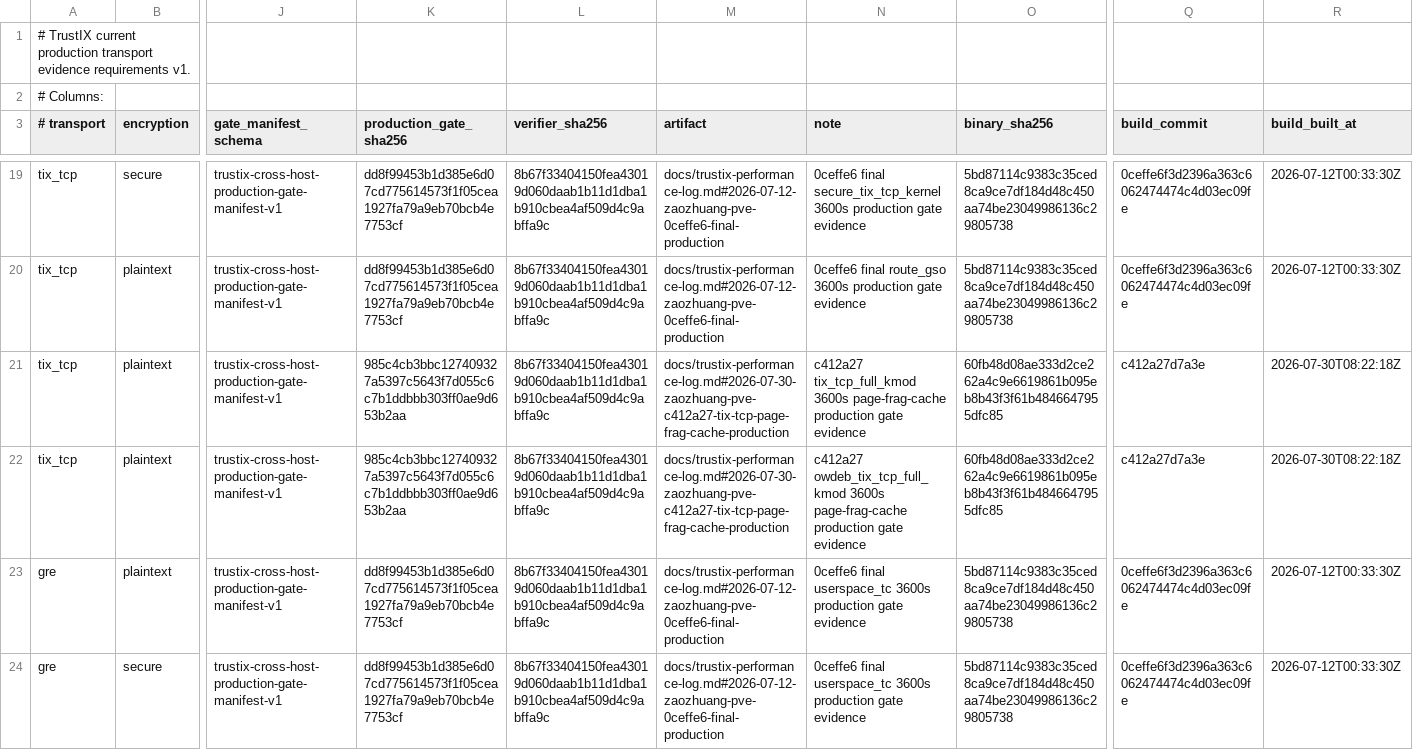
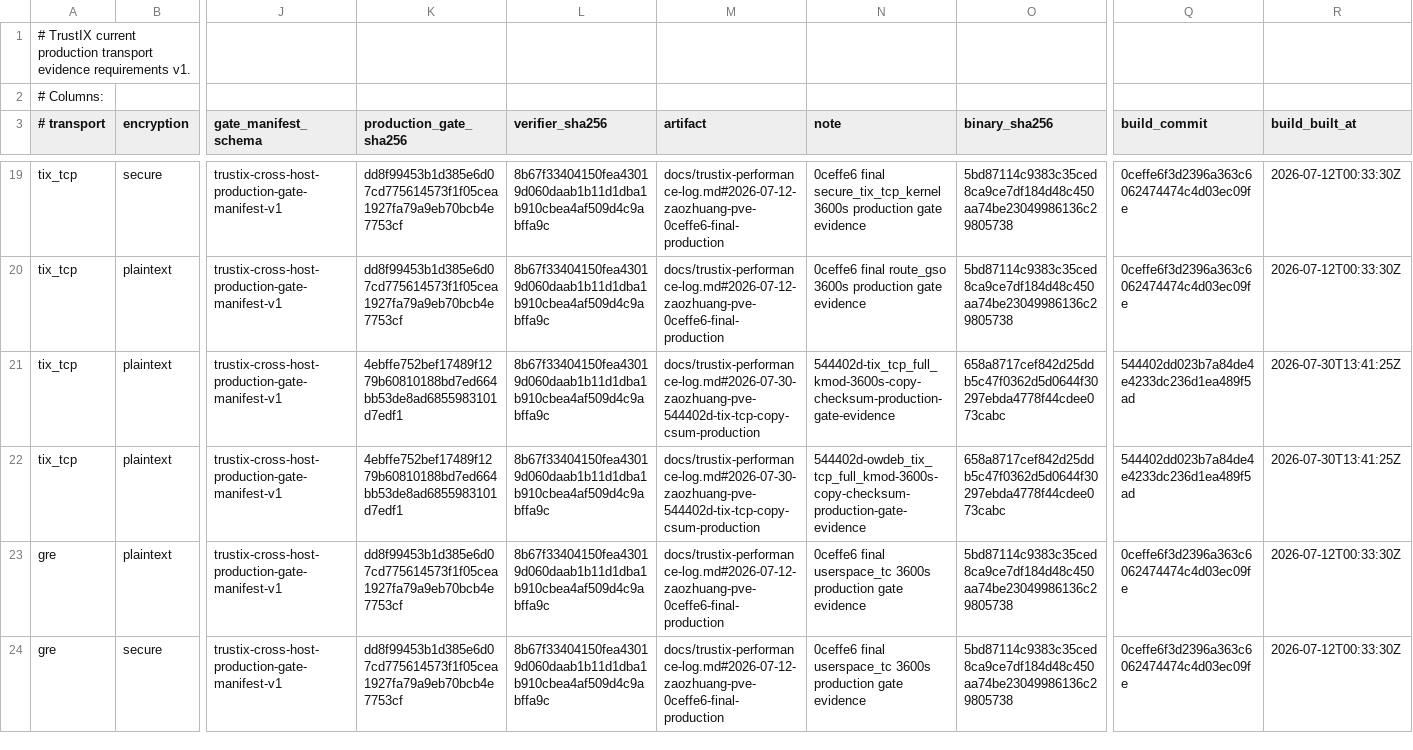
Before and after one commit to Unicode01/TrustIX, a TSV file: scripts/production-transport-current-evidence.tsv, drawn as a sheet; only a part is shown, gaps mark what is left out; the diff names each change by its address in the sheet, - before the commit and + after, or states it on an @@ line.

```diff
--- a/scripts/production-transport-current-evidence.tsv
+++ b/scripts/production-transport-current-evidence.tsv
-K21:K22 (production_gate_sha256): 985c4cb3bbc127409327a5397c5643f7d055c6c7b1ddbbb303ff0ae9d653b2aa
+K21:K22 (production_gate_sha256): 4ebffe752bef17489f1279b60810188bd7ed664bb53de8ad6855983101d7edf1
-M21:M22 (artifact): docs/trustix-performance-log.md#2026-07-30-zaozhuang-pve-c412a27-tix-tcp-page-frag-cache-production
+M21:M22 (artifact): docs/trustix-performance-log.md#2026-07-30-zaozhuang-pve-544402d-tix-tcp-copy-csum-production
-N21 (note): c412a27 tix_tcp_full_kmod 3600s page-frag-cache production gate evidence
+N21 (note): 544402d-tix_tcp_full_kmod-3600s-copy-checksum-production-gate-evidence
-O21:O22 (binary_sha256): 60fb48d08ae333d2ce262a4c9e6619861b095eb8b43f3f61b4846647955dfc85
+O21:O22 (binary_sha256): 658a8717cef842d25ddb5c47f0362d5d0644f30297ebda4778f44cdee073cabc
-Q21:Q22 (build_commit): c412a27d7a3e
+Q21:Q22 (build_commit): 544402dd023b7a84de4e4233dc236d1ea489f5ad
-R21:R22 (build_built_at): 2026-07-30T08:22:18Z
+R21:R22 (build_built_at): 2026-07-30T13:41:25Z
-N22 (note): c412a27 owdeb_tix_tcp_full_kmod 3600s page-frag-cache production gate evidence
+N22 (note): 544402d-owdeb_tix_tcp_full_kmod-3600s-copy-checksum-production-gate-evidence
```
Also changed, not shown: scripts/production-transport-evidence.tsv, 5 other files.
